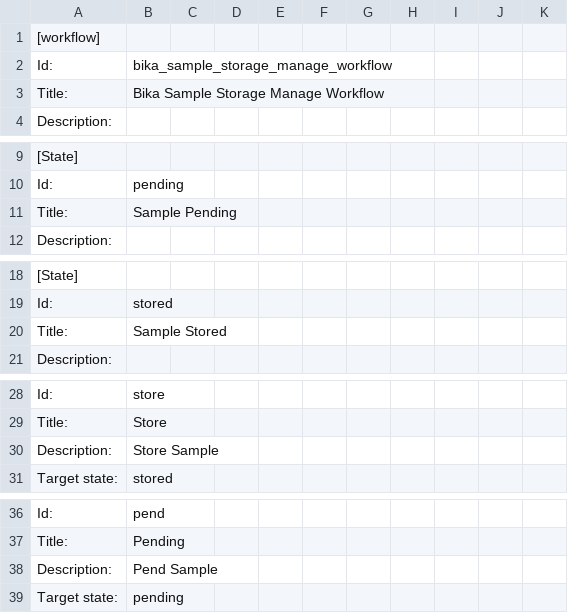
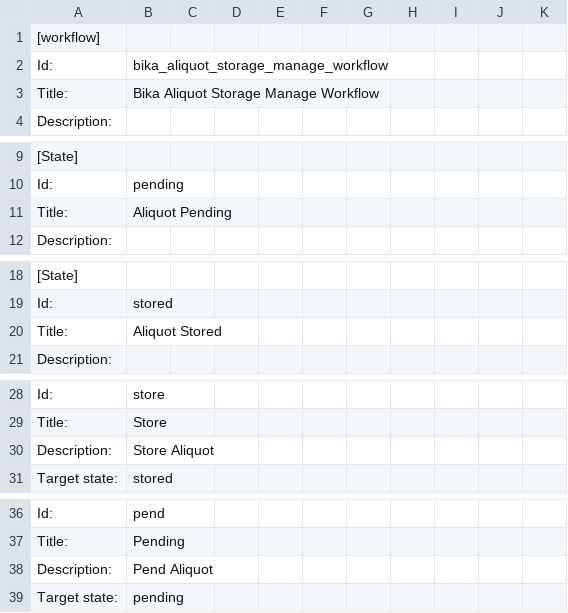
Before and after one commit to BaobabLims/baobab.lims, a CSV file: bika/sanbi/profiles/default/workflow_csv/bika_aliquot_storage_manage_workflow.csv (was bika/sanbi/profiles/default/workflow_csv/bika_sample_storage_manage_workflow.csv), drawn as a sheet; only a part is shown, gaps mark what is left out; the diff names each change by its address in the sheet, - before the commit and + after, or states it on an @@ line.

```diff
--- a/bika/sanbi/profiles/default/workflow_csv/bika_sample_storage_manage_workflow.csv
+++ b/bika/sanbi/profiles/default/workflow_csv/bika_aliquot_storage_manage_workflow.csv
-B2: bika_sample_storage_manage_workflow
+B2: bika_aliquot_storage_manage_workflow
-B3: Bika Sample Storage Manage Workflow
+B3: Bika Aliquot Storage Manage Workflow
-B11: Sample Pending
+B11: Aliquot Pending
-B20: Sample Stored
+B20: Aliquot Stored
-B30: Store Sample
+B30: Store Aliquot
-B38: Pend Sample
+B38: Pend Aliquot
```
Also changed, not shown: 8 other files.
